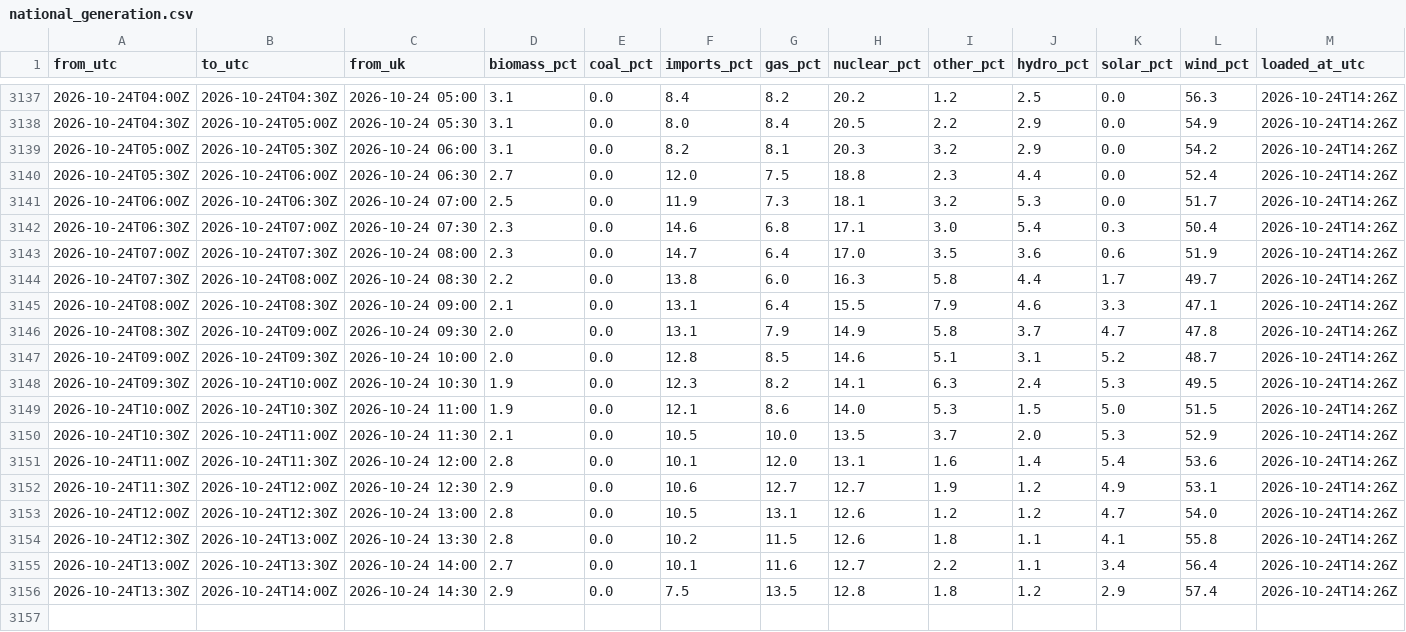
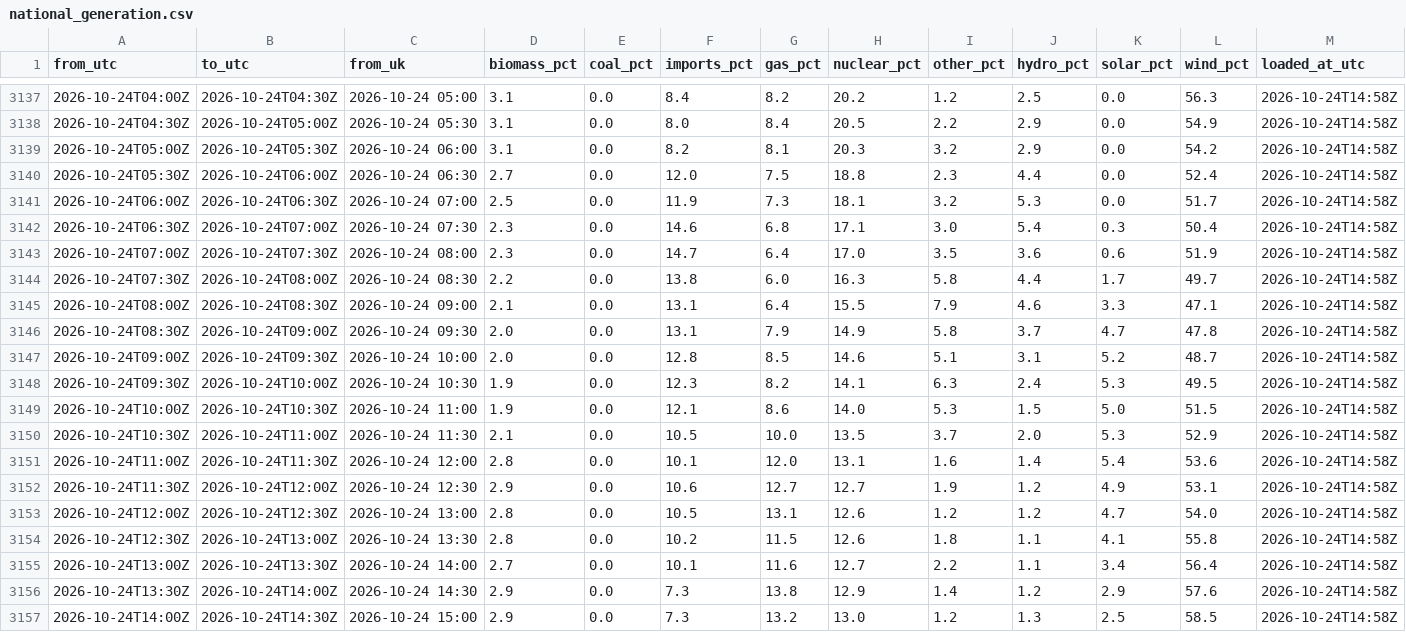
Before and after one commit to raphaliyarohit-collab/uk-grid-carbon, a CSV file: data/national_generation.csv, drawn as a sheet; only a part is shown, gaps mark what is left out; the diff covers the shown part only.

```diff
--- a/data/national_generation.csv
+++ b/data/national_generation.csv
@@ -3137,20 +3137,21 @@ from_utc,to_utc,from_uk,biomass_pct,coal_pct,imports_pct,gas_pct,nuclear_pct,oth
-2026-10-24T04:00Z,2026-10-24T04:30Z,2026-10-24 05:00,3.1,0.0,8.4,8.2,20.2,1.2,2.5,0.0,56.3,2026-10-24T14:26Z
-2026-10-24T04:30Z,2026-10-24T05:00Z,2026-10-24 05:30,3.1,0.0,8.0,8.4,20.5,2.2,2.9,0.0,54.9,2026-10-24T14:26Z
-2026-10-24T05:00Z,2026-10-24T05:30Z,2026-10-24 06:00,3.1,0.0,8.2,8.1,20.3,3.2,2.9,0.0,54.2,2026-10-24T14:26Z
-2026-10-24T05:30Z,2026-10-24T06:00Z,2026-10-24 06:30,2.7,0.0,12.0,7.5,18.8,2.3,4.4,0.0,52.4,2026-10-24T14:26Z
-2026-10-24T06:00Z,2026-10-24T06:30Z,2026-10-24 07:00,2.5,0.0,11.9,7.3,18.1,3.2,5.3,0.0,51.7,2026-10-24T14:26Z
-2026-10-24T06:30Z,2026-10-24T07:00Z,2026-10-24 07:30,2.3,0.0,14.6,6.8,17.1,3.0,5.4,0.3,50.4,2026-10-24T14:26Z
-2026-10-24T07:00Z,2026-10-24T07:30Z,2026-10-24 08:00,2.3,0.0,14.7,6.4,17.0,3.5,3.6,0.6,51.9,2026-10-24T14:26Z
-2026-10-24T07:30Z,2026-10-24T08:00Z,2026-10-24 08:30,2.2,0.0,13.8,6.0,16.3,5.8,4.4,1.7,49.7,2026-10-24T14:26Z
-2026-10-24T08:00Z,2026-10-24T08:30Z,2026-10-24 09:00,2.1,0.0,13.1,6.4,15.5,7.9,4.6,3.3,47.1,2026-10-24T14:26Z
-2026-10-24T08:30Z,2026-10-24T09:00Z,2026-10-24 09:30,2.0,0.0,13.1,7.9,14.9,5.8,3.7,4.7,47.8,2026-10-24T14:26Z
-2026-10-24T09:00Z,2026-10-24T09:30Z,2026-10-24 10:00,2.0,0.0,12.8,8.5,14.6,5.1,3.1,5.2,48.7,2026-10-24T14:26Z
-2026-10-24T09:30Z,2026-10-24T10:00Z,2026-10-24 10:30,1.9,0.0,12.3,8.2,14.1,6.3,2.4,5.3,49.5,2026-10-24T14:26Z
-2026-10-24T10:00Z,2026-10-24T10:30Z,2026-10-24 11:00,1.9,0.0,12.1,8.6,14.0,5.3,1.5,5.0,51.5,2026-10-24T14:26Z
-2026-10-24T10:30Z,2026-10-24T11:00Z,2026-10-24 11:30,2.1,0.0,10.5,10.0,13.5,3.7,2.0,5.3,52.9,2026-10-24T14:26Z
-2026-10-24T11:00Z,2026-10-24T11:30Z,2026-10-24 12:00,2.8,0.0,10.1,12.0,13.1,1.6,1.4,5.4,53.6,2026-10-24T14:26Z
-2026-10-24T11:30Z,2026-10-24T12:00Z,2026-10-24 12:30,2.9,0.0,10.6,12.7,12.7,1.9,1.2,4.9,53.1,2026-10-24T14:26Z
-2026-10-24T12:00Z,2026-10-24T12:30Z,2026-10-24 13:00,2.8,0.0,10.5,13.1,12.6,1.2,1.2,4.7,54.0,2026-10-24T14:26Z
-2026-10-24T12:30Z,2026-10-24T13:00Z,2026-10-24 13:30,2.8,0.0,10.2,11.5,12.6,1.8,1.1,4.1,55.8,2026-10-24T14:26Z
-2026-10-24T13:00Z,2026-10-24T13:30Z,2026-10-24 14:00,2.7,0.0,10.1,11.6,12.7,2.2,1.1,3.4,56.4,2026-10-24T14:26Z
-2026-10-24T13:30Z,2026-10-24T14:00Z,2026-10-24 14:30,2.9,0.0,7.5,13.5,12.8,1.8,1.2,2.9,57.4,2026-10-24T14:26Z
+2026-10-24T04:00Z,2026-10-24T04:30Z,2026-10-24 05:00,3.1,0.0,8.4,8.2,20.2,1.2,2.5,0.0,56.3,2026-10-24T14:58Z
+2026-10-24T04:30Z,2026-10-24T05:00Z,2026-10-24 05:30,3.1,0.0,8.0,8.4,20.5,2.2,2.9,0.0,54.9,2026-10-24T14:58Z
+2026-10-24T05:00Z,2026-10-24T05:30Z,2026-10-24 06:00,3.1,0.0,8.2,8.1,20.3,3.2,2.9,0.0,54.2,2026-10-24T14:58Z
+2026-10-24T05:30Z,2026-10-24T06:00Z,2026-10-24 06:30,2.7,0.0,12.0,7.5,18.8,2.3,4.4,0.0,52.4,2026-10-24T14:58Z
+2026-10-24T06:00Z,2026-10-24T06:30Z,2026-10-24 07:00,2.5,0.0,11.9,7.3,18.1,3.2,5.3,0.0,51.7,2026-10-24T14:58Z
+2026-10-24T06:30Z,2026-10-24T07:00Z,2026-10-24 07:30,2.3,0.0,14.6,6.8,17.1,3.0,5.4,0.3,50.4,2026-10-24T14:58Z
+2026-10-24T07:00Z,2026-10-24T07:30Z,2026-10-24 08:00,2.3,0.0,14.7,6.4,17.0,3.5,3.6,0.6,51.9,2026-10-24T14:58Z
+2026-10-24T07:30Z,2026-10-24T08:00Z,2026-10-24 08:30,2.2,0.0,13.8,6.0,16.3,5.8,4.4,1.7,49.7,2026-10-24T14:58Z
+2026-10-24T08:00Z,2026-10-24T08:30Z,2026-10-24 09:00,2.1,0.0,13.1,6.4,15.5,7.9,4.6,3.3,47.1,2026-10-24T14:58Z
+2026-10-24T08:30Z,2026-10-24T09:00Z,2026-10-24 09:30,2.0,0.0,13.1,7.9,14.9,5.8,3.7,4.7,47.8,2026-10-24T14:58Z
+2026-10-24T09:00Z,2026-10-24T09:30Z,2026-10-24 10:00,2.0,0.0,12.8,8.5,14.6,5.1,3.1,5.2,48.7,2026-10-24T14:58Z
+2026-10-24T09:30Z,2026-10-24T10:00Z,2026-10-24 10:30,1.9,0.0,12.3,8.2,14.1,6.3,2.4,5.3,49.5,2026-10-24T14:58Z
+2026-10-24T10:00Z,2026-10-24T10:30Z,2026-10-24 11:00,1.9,0.0,12.1,8.6,14.0,5.3,1.5,5.0,51.5,2026-10-24T14:58Z
+2026-10-24T10:30Z,2026-10-24T11:00Z,2026-10-24 11:30,2.1,0.0,10.5,10.0,13.5,3.7,2.0,5.3,52.9,2026-10-24T14:58Z
+2026-10-24T11:00Z,2026-10-24T11:30Z,2026-10-24 12:00,2.8,0.0,10.1,12.0,13.1,1.6,1.4,5.4,53.6,2026-10-24T14:58Z
+2026-10-24T11:30Z,2026-10-24T12:00Z,2026-10-24 12:30,2.9,0.0,10.6,12.7,12.7,1.9,1.2,4.9,53.1,2026-10-24T14:58Z
+2026-10-24T12:00Z,2026-10-24T12:30Z,2026-10-24 13:00,2.8,0.0,10.5,13.1,12.6,1.2,1.2,4.7,54.0,2026-10-24T14:58Z
+2026-10-24T12:30Z,2026-10-24T13:00Z,2026-10-24 13:30,2.8,0.0,10.2,11.5,12.6,1.8,1.1,4.1,55.8,2026-10-24T14:58Z
+2026-10-24T13:00Z,2026-10-24T13:30Z,2026-10-24 14:00,2.7,0.0,10.1,11.6,12.7,2.2,1.1,3.4,56.4,2026-10-24T14:58Z
+2026-10-24T13:30Z,2026-10-24T14:00Z,2026-10-24 14:30,2.9,0.0,7.3,13.8,12.9,1.4,1.2,2.9,57.6,2026-10-24T14:58Z
+2026-10-24T14:00Z,2026-10-24T14:30Z,2026-10-24 15:00,2.9,0.0,7.3,13.2,13.0,1.2,1.3,2.5,58.5,2026-10-24T14:58Z
```
Also changed, not shown: 27 edited cells elsewhere in this file, data/national_intensity.csv, data/regional_forecast_48h.csv, 1 other file.
